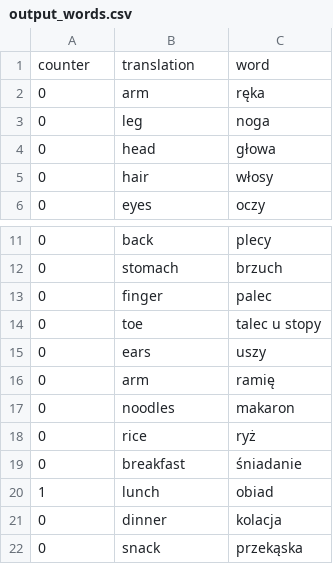
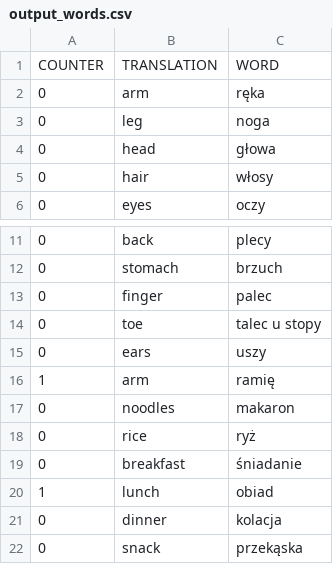
Before and after one commit to infoshareacademy/jjdd4-emememsy, a CSV file: src/main/resources/output_words.csv, drawn as a sheet; only a part is shown, gaps mark what is left out.

```diff
--- a/src/main/resources/output_words.csv
+++ b/src/main/resources/output_words.csv
@@ -1,2 +1,2 @@
-"counter","translation","word"
+"COUNTER","TRANSLATION","WORD"
 "0","arm","ręka"
@@ -15,3 +15,3 @@
 "0","ears","uszy"
-"0","arm","ramię"
+"1","arm","ramię"
 "0","noodles","makaron"
```
Also changed, not shown: src/main/resources/input_words.csv, 4 other files.
